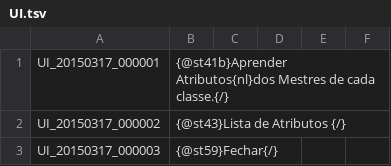
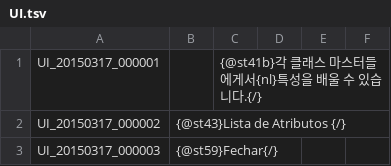
Before and after one commit to Treeofsavior/PortugueseTranslation, a TSV file: UI.tsv, drawn as a sheet; only a part is shown.

```diff
--- a/UI.tsv
+++ b/UI.tsv
@@ -1,2 +1,2 @@
-UI_20150317_000001	{@st41b}Aprender Atributos{nl}dos Mestres de cada classe.{/}
+UI_20150317_000001		{@st41b}각 클래스 마스터들에게서{nl}특성을 배울 수 있습니다.{/}				
 UI_20150317_000002	{@st43}Lista de Atributos {/}
```
Also changed, not shown: 4 other files.
